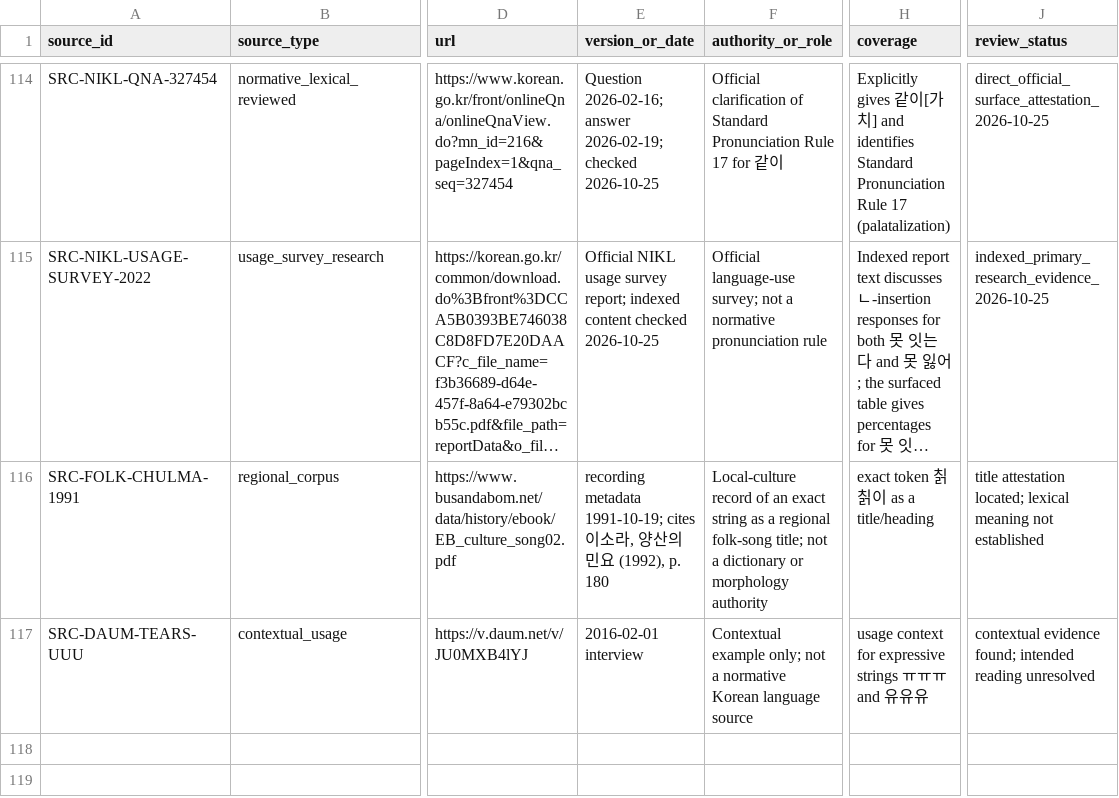
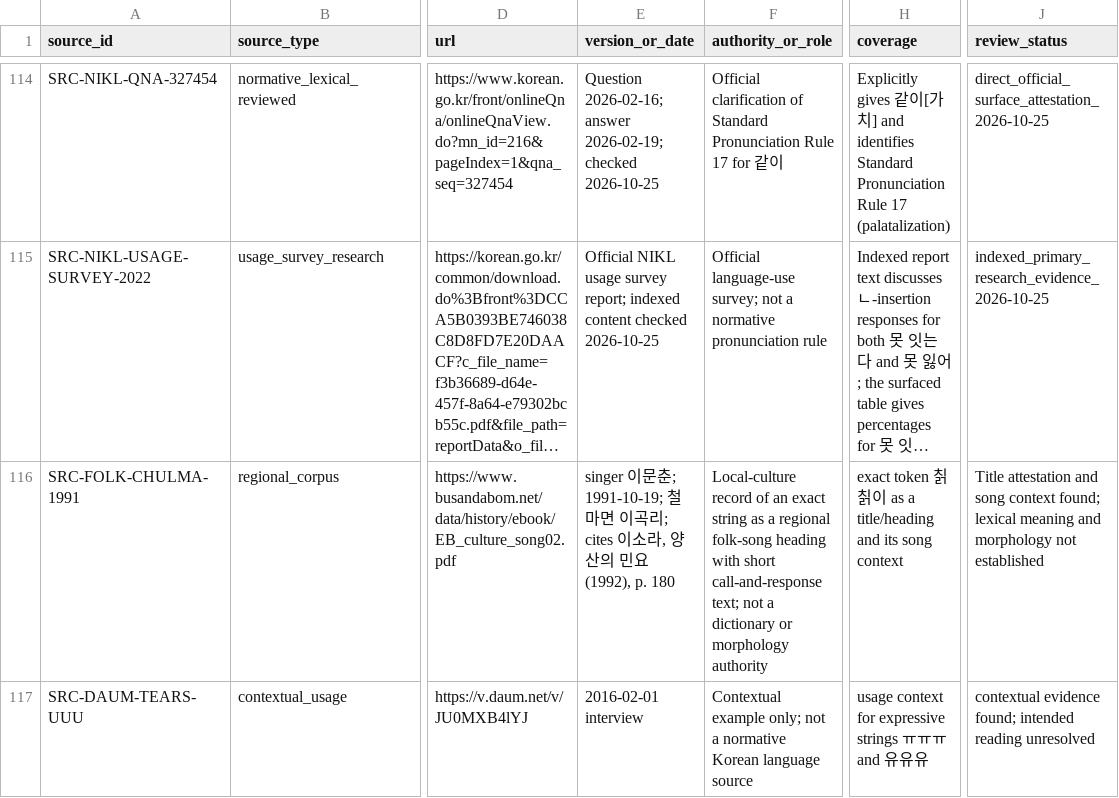
Before and after one commit to ClippyFirst/Korean-Ukrainian-Phonetic-System, a CSV file: research/SOURCE-REGISTER.csv, drawn as a sheet; only a part is shown, gaps mark what is left out; long unchanged cells end in …; the diff names each change by its address in the sheet, - before the commit and + after, or states it on an @@ line.

Commit message:
research: scope folk-song source to title and context only

```diff
--- a/research/SOURCE-REGISTER.csv
+++ b/research/SOURCE-REGISTER.csv
-E116 (version_or_date): recording metadata 1991-10-19; cites 이…
+E116 (version_or_date): singer 이문춘; 1991-10-19; 철마면 이곡리; cites 이…
-F116 (authority_or_role): …regional folk-song title; not a…
+F116 (authority_or_role): …regional folk-song heading with short call-and-response text; not a…
-H116 (coverage): exact token 칡칡이 as a title/heading
+H116 (coverage): exact token 칡칡이 as a title/heading and its song context
-J116 (review_status): title attestation located; lexical meaning not established
+J116 (review_status): Title attestation and song context found; lexical meaning and morphology not established
```
